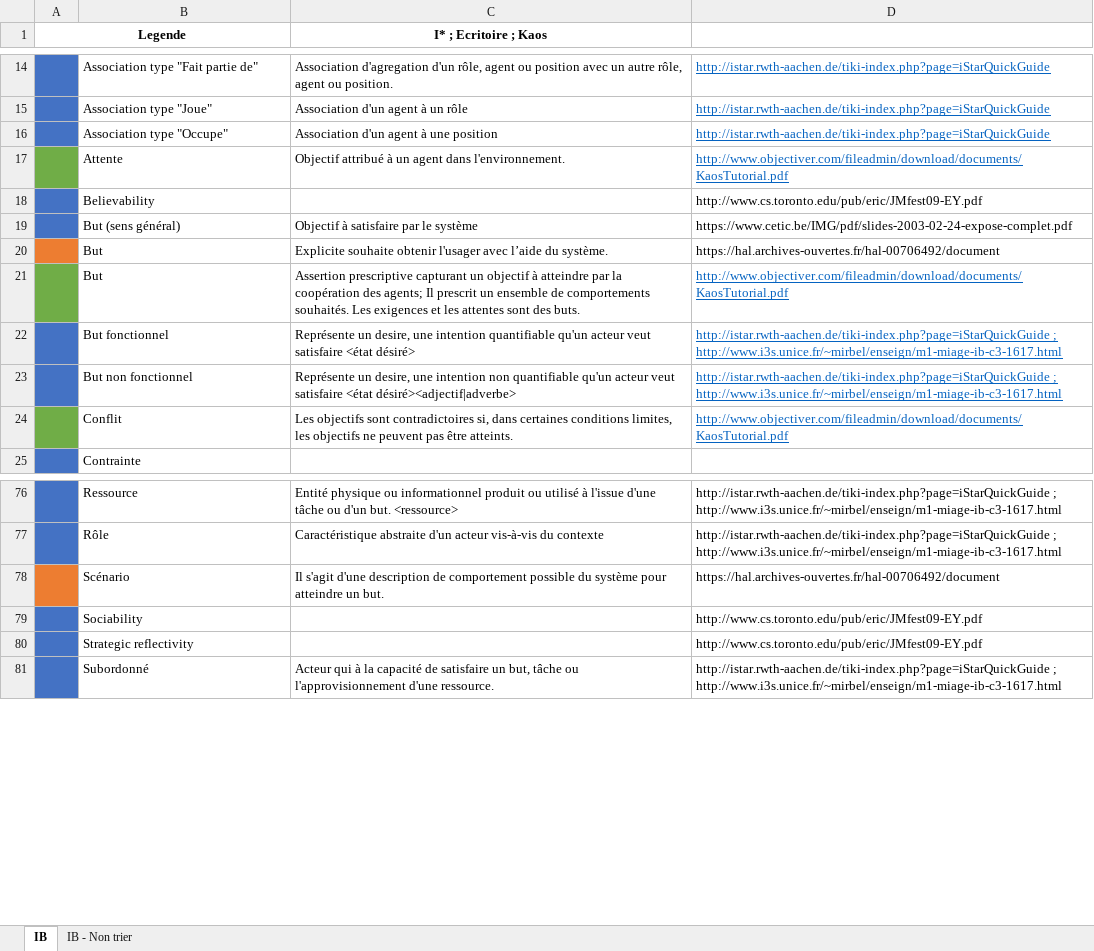
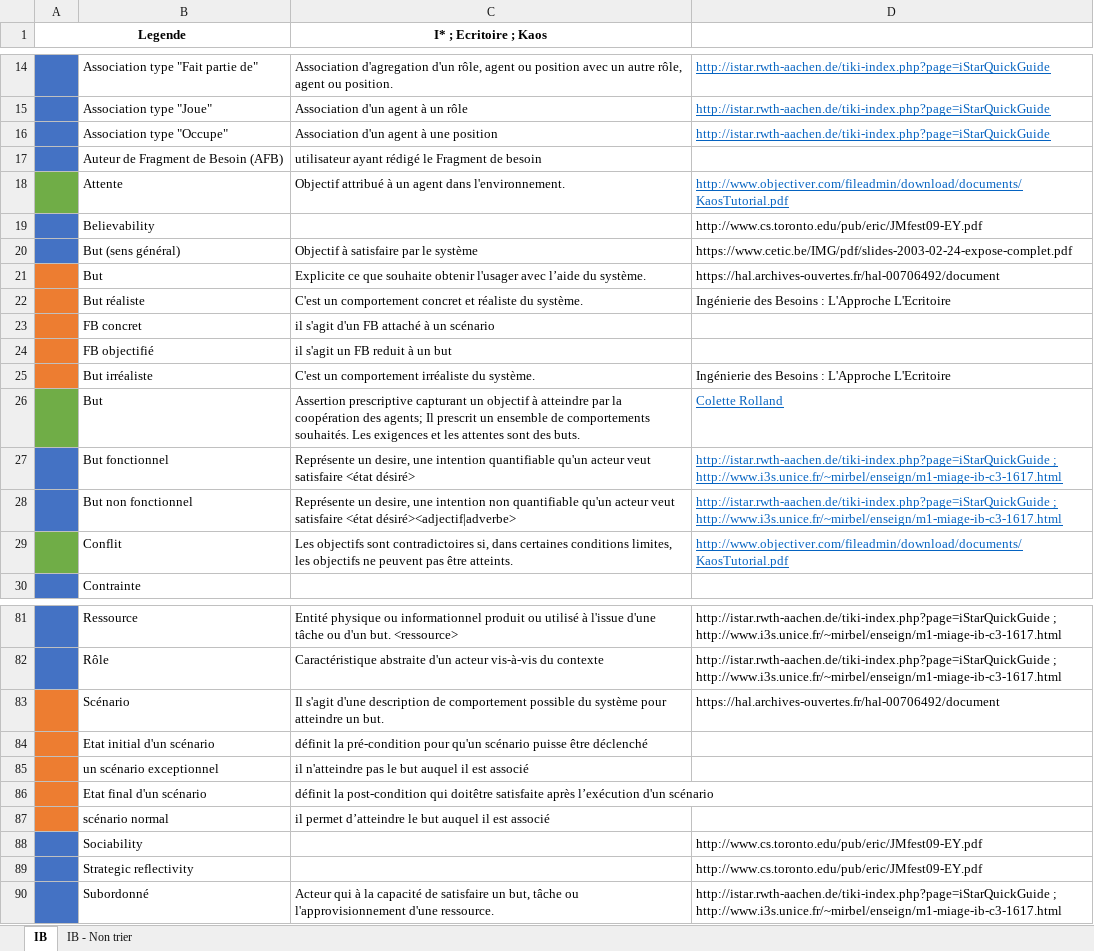
Before and after one commit to Devotron/ProjetSynergieIB-IHM, an Excel workbook: IB/concepts_IB.xlsx, sheet IB, drawn as a sheet; only a part is shown, gaps mark what is left out; values as stored, in another font and other column widths than the file's, no borders; addresses are those after the commit; the diff names each change by its address in the sheet, - before the commit and + after, or states it on an @@ line.

Commit message:
ajout concepts

```diff
--- a/IB/concepts_IB.xlsx (sheet IB)
+++ b/IB/concepts_IB.xlsx (sheet IB)
+row 17:  | Auteur de Fragment de Besoin (AFB) | utilisateur ayant rédigé le Fragment de besoin
-C21 (I* ; Ecritoire ; Kaos): Explicite souhaite obtenir…
+C21 (I* ; Ecritoire ; Kaos): Explicite ce que souhaite obtenir…
+row 22:  | But réaliste | C'est un comportement concret et réaliste du système. | Ingénierie des Besoins : L'Approche L'Ecritoire
+row 23:  | FB concret | il s'agit d'un FB attaché à un scénario
+row 24:  | FB objectifié | il s'agit un FB reduit à un but
+row 25:  | But irréaliste | C'est un comportement irréaliste du système. | Ingénierie des Besoins : L'Approche L'Ecritoire
-D26: http://www.objectiver.com/fileadmin/download/documents/KaosTutorial.pdf
+D26: Colette Rolland
+row 84:  | Etat initial d'un scénario | définit la pré-condition pour qu'un scénario puisse être déclenché
+row 85:  | un scénario exceptionnel | il n'atteindre pas le but auquel il est associé
+row 86:  | Etat final d'un scénario | définit la post-condition qui doitêtre satisfaite après l’exécution d'un scénario
+row 87:  | scénario normal | il permet d’atteindre le but auquel il est associé
```
